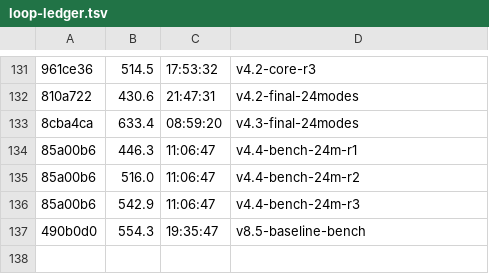
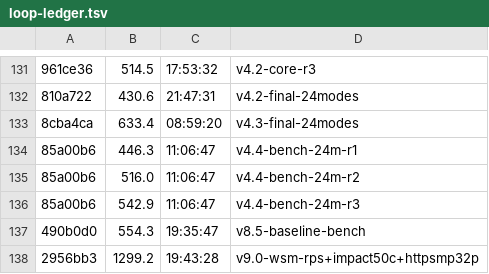
Before and after one commit to datell1357/dossal, a TSV file: loop-ledger.tsv, drawn as a sheet; only a part is shown, gaps mark what is left out; the diff names each change by its address in the sheet, - before the commit and + after, or states it on an @@ line.

```diff
--- a/loop-ledger.tsv
+++ b/loop-ledger.tsv
+row 138: 2956bb3 | 1299.2 | 19:43:28 | v9.0-wsm-rps+impact50c+httpsmp32p
```
Also changed, not shown: 2 other files.
